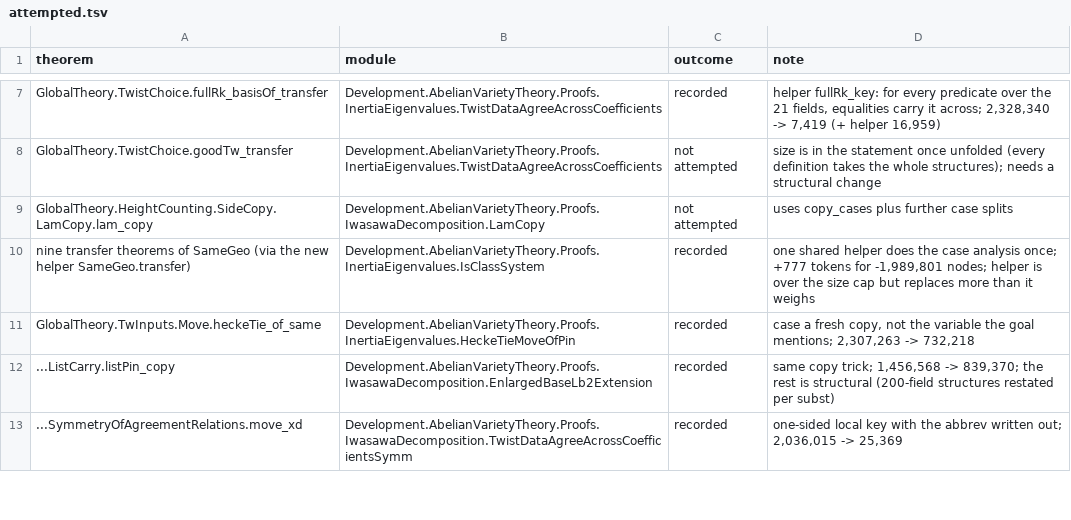
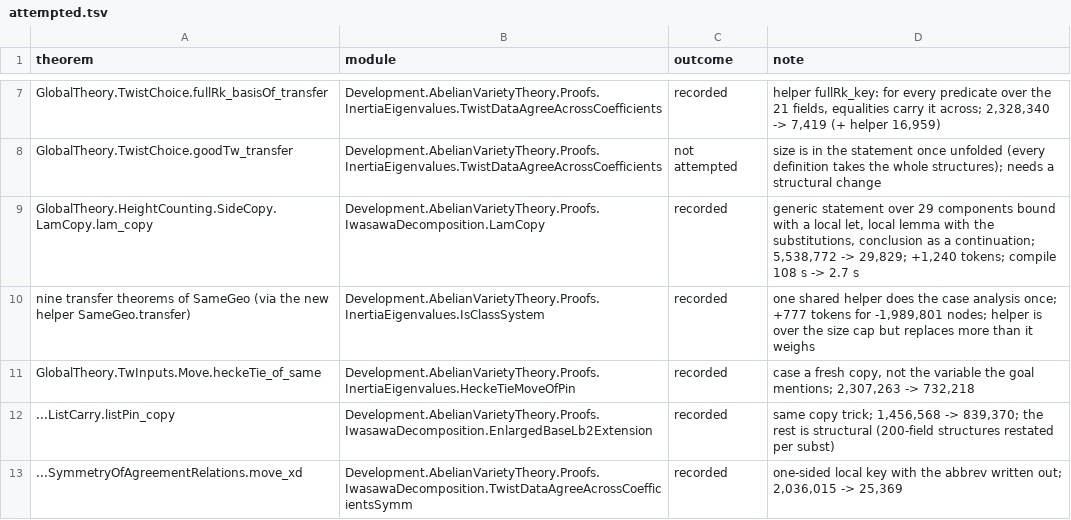
Before and after one commit to ShivMunagala/grh-simplification-drive, a TSV file: campaign/proof-shrink/attempted.tsv, drawn as a sheet; only a part is shown, gaps mark what is left out.

```diff
--- a/campaign/proof-shrink/attempted.tsv
+++ b/campaign/proof-shrink/attempted.tsv
@@ -8,3 +8,3 @@ GlobalTheory.TwistChoice.fullRk_basisOf_transfer	Development.AbelianVarietyTheor
 GlobalTheory.TwistChoice.goodTw_transfer	Development.AbelianVarietyTheory.Proofs.InertiaEigenvalues.TwistDataAgreeAcrossCoefficients	not attempted	size is in the statement once unfolded (every definition takes the whole structures); needs a structural change
-GlobalTheory.HeightCounting.SideCopy.LamCopy.lam_copy	Development.AbelianVarietyTheory.Proofs.IwasawaDecomposition.LamCopy	not attempted	uses copy_cases plus further case splits
+GlobalTheory.HeightCounting.SideCopy.LamCopy.lam_copy	Development.AbelianVarietyTheory.Proofs.IwasawaDecomposition.LamCopy	recorded	generic statement over 29 components bound with a local let, local lemma with the substitutions, conclusion as a continuation; 5,538,772 -> 29,829; +1,240 tokens; compile 108 s -> 2.7 s
 nine transfer theorems of SameGeo (via the new helper SameGeo.transfer)	Development.AbelianVarietyTheory.Proofs.InertiaEigenvalues.IsClassSystem	recorded	one shared helper does the case analysis once; +777 tokens for -1,989,801 nodes; helper is over the size cap but replaces more than it weighs
```
Also changed, not shown: metrics/history.csv, 11 other files.
